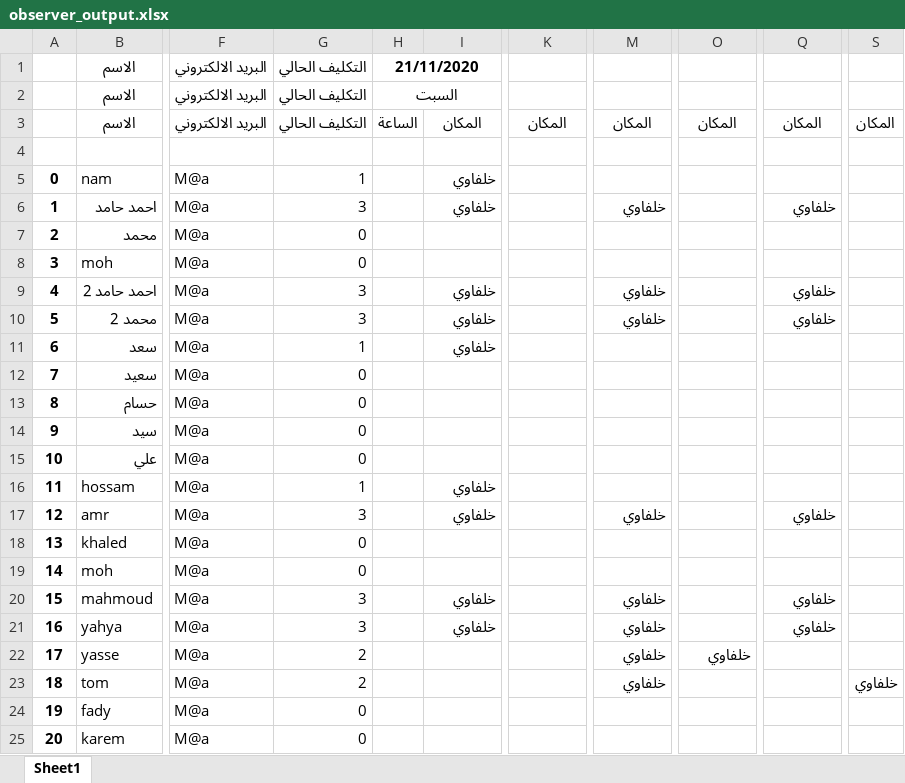
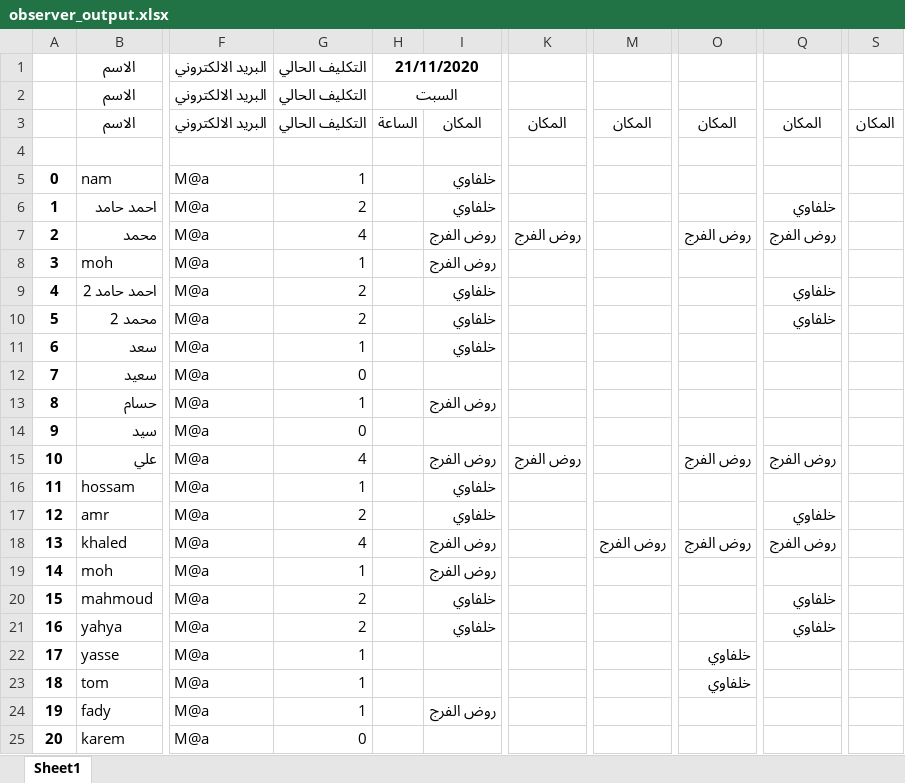
Before and after one commit to CSE-SUMMER-TRAINING/final-code, an Excel workbook: observer_output.xlsx, sheet Sheet1, drawn as a sheet; only a part is shown, gaps mark what is left out; values as stored, in another font and other column widths than the file's, no borders; the diff covers the shown part only; the diff names each change by its address in the sheet, - before the commit and + after, or states it on an @@ line.

Commit message:
halls->observers S

```diff
--- a/observer_output.xlsx (sheet Sheet1)
+++ b/observer_output.xlsx (sheet Sheet1)
-G6: 3
+G6: 2
-M6: خلفاوي
+M6: (empty)
-G7: 0
+G7: 4
-I7:I8: (empty)
+I7:I8: روض الفرج
-K7: (empty)
+K7: روض الفرج
-O7: (empty)
+O7: روض الفرج
-Q7: (empty)
+Q7: روض الفرج
-G8: 0
+G8: 1
-G9:G10: 3
+G9:G10: 2
-M9:M10: خلفاوي
+M9:M10: (empty)
-G13: 0
+G13: 1
-I13: (empty)
+I13: روض الفرج
-G15: 0
+G15: 4
-I15: (empty)
+I15: روض الفرج
-K15: (empty)
+K15: روض الفرج
-O15: (empty)
+O15: روض الفرج
-Q15: (empty)
+Q15: روض الفرج
-G17: 3
+G17: 2
-M17: خلفاوي
+M17: (empty)
-G18: 0
+G18: 4
-I18:I19: (empty)
+I18:I19: روض الفرج
-M18: (empty)
+M18: روض الفرج
-O18: (empty)
+O18: روض الفرج
-Q18: (empty)
+Q18: روض الفرج
-G19: 0
+G19: 1
-G20:G21: 3
+G20:G21: 2
-M20:M23: خلفاوي
+M20:M23: (empty)
-G22:G23: 2
+G22:G23: 1
-O23: (empty)
+O23: خلفاوي
-S23: خلفاوي
+S23: (empty)
-G24: 0
+G24: 1
-I24: (empty)
+I24: روض الفرج
```
Also changed, not shown: 619 edited cells elsewhere in this sheet, hallsWithAllData.xlsx, 6 other files.
